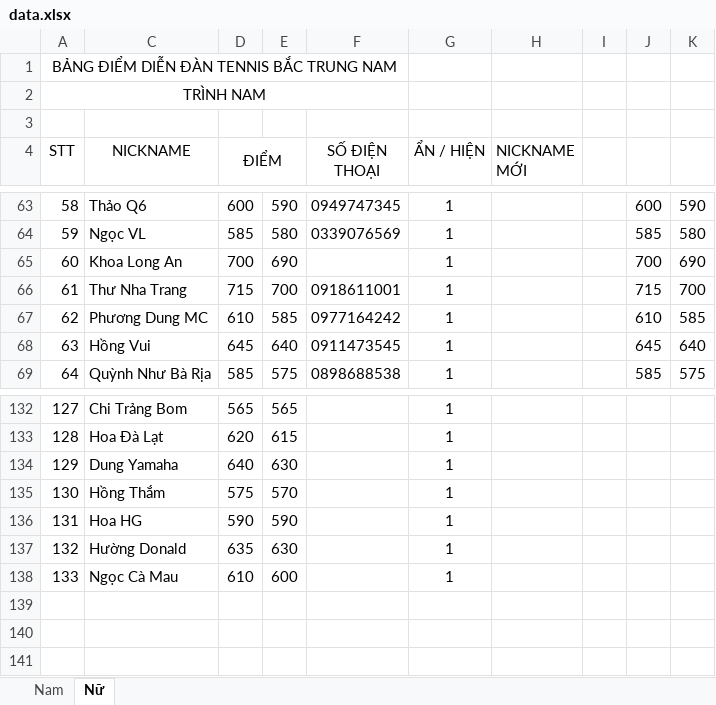
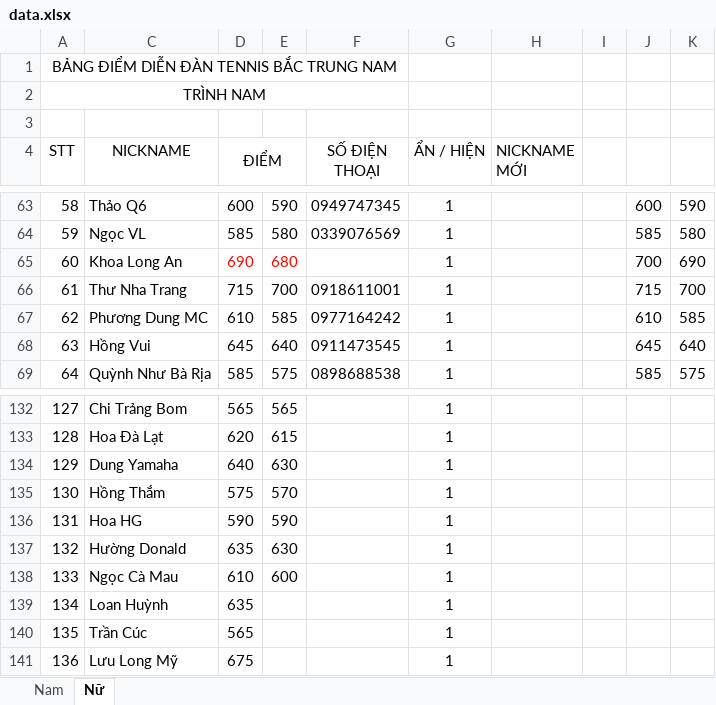
Before and after one commit to dflyapp/tennis-btn, an Excel workbook: scripts/data.xlsx, sheet Nữ, drawn as a sheet; only a part is shown, gaps mark what is left out; values as stored, in another font and other column widths than the file's, no borders; the diff names each change by its address in the sheet, - before the commit and + after, or states it on an @@ line.

```diff
--- a/scripts/data.xlsx (sheet Nữ)
+++ b/scripts/data.xlsx (sheet Nữ)
-D65 (ĐIỂM): 700
+D65 (ĐIỂM): 690
-D65:E65 text colour: black
+D65:E65 text colour: #FF0000
-E65: 690
+E65: 680
+row 139: 134 | Loan Huỳnh | 635 |  |  | 1
+row 140: 135 | Trần Cúc | 565 |  |  | 1
+row 141: 136 | Lưu Long Mỹ | 675 |  |  | 1
```
Also changed, not shown: sheet Nam, hidden cells, 1 other file.
